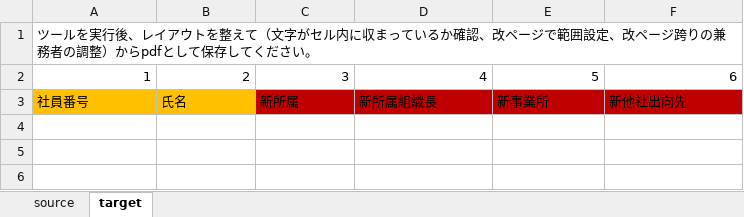
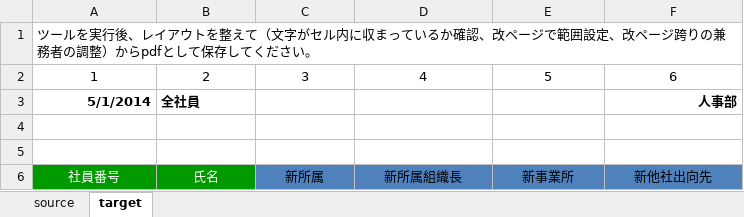
Before and after one commit to shiraco/PersonnelChanges, an Excel workbook: ConverterForAllEmployees/人事異動_兼務者レイアウト変換ツール_全社員用.xlsm, sheet target, drawn as a sheet; values as stored, in another font and other column widths than the file's, no borders; table styles not drawn; addresses are those after the commit; the diff names each change by its address in the sheet, - before the commit and + after, or states it on an @@ line.

```diff
--- a/ConverterForAllEmployees/人事異動_兼務者レイアウト変換ツール_全社員用.xlsm (sheet target)
+++ b/ConverterForAllEmployees/人事異動_兼務者レイアウト変換ツール_全社員用.xlsm (sheet target)
-A2:F2 alignment: right
+A2:F2 alignment: center
+row 3: 5/1/2014 | 全社員 |  |  |  | 人事部
+row 4: (empty)
+row 5: (empty)
-A6:F6 alignment: left
+A6:F6 alignment: center
@@ A6:B6 fill: #FFC000 → #009900, text colour: black → #FFFFFF @@
-C6:F6 fill: #C00000
+C6:F6 fill: #4F81BD
```
Also changed, not shown: sheet source, charts or pictures, ConverterForChangedEmployees/人事異動_兼務者レイアウト変換ツール_異動者用.xlsm, 1 other file.
